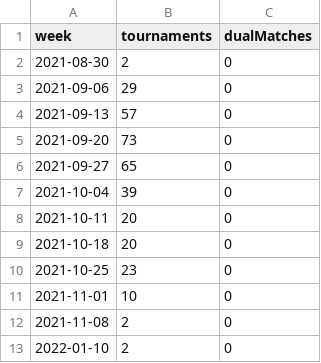
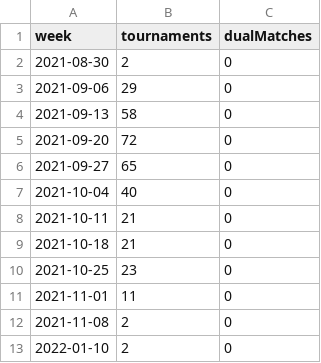
Before and after one commit to slam10s/college-data, a TSV file: 2021-22/weeks.tsv, drawn as a sheet.

```diff
--- a/2021-22/weeks.tsv
+++ b/2021-22/weeks.tsv
@@ -3,10 +3,10 @@ week	tournaments	dualMatches
 2021-09-06	29	0
-2021-09-13	57	0
-2021-09-20	73	0
+2021-09-13	58	0
+2021-09-20	72	0
 2021-09-27	65	0
-2021-10-04	39	0
-2021-10-11	20	0
-2021-10-18	20	0
+2021-10-04	40	0
+2021-10-11	21	0
+2021-10-18	21	0
 2021-10-25	23	0
-2021-11-01	10	0
+2021-11-01	11	0
 2021-11-08	 2	0
```
Also changed, not shown: 2021-22/tournaments.tsv, 6 other files.
